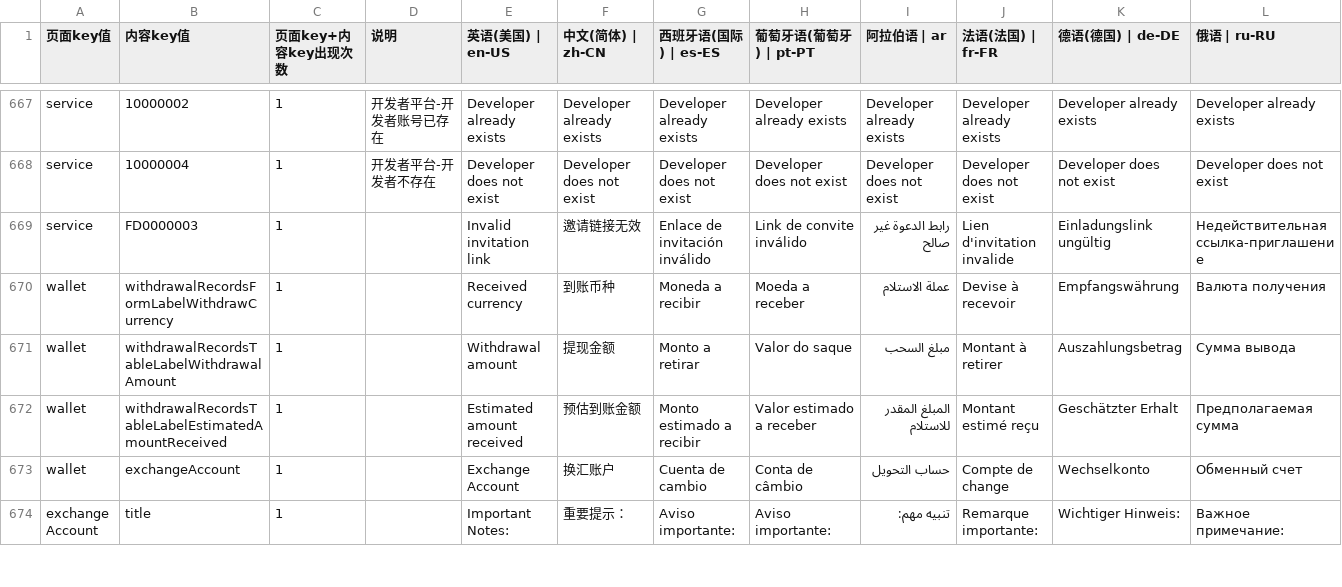
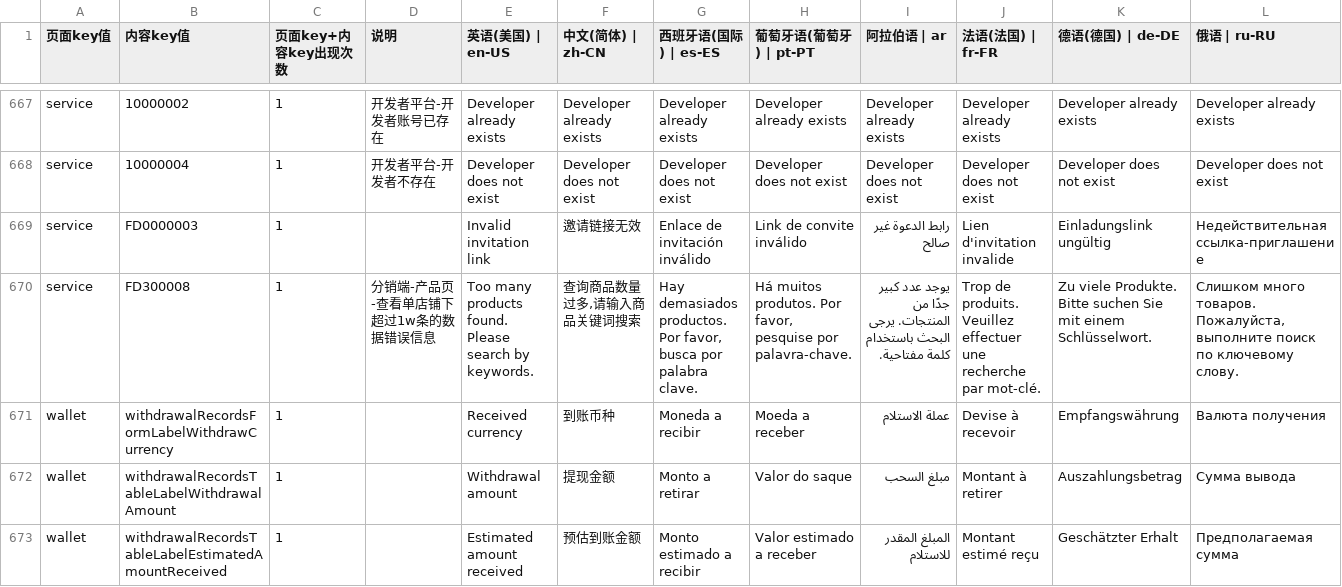
Before and after one commit to chenzhenyuan123/monorepo, a CSV file: apps/distribution/plugins/i18n/i18n.csv, drawn as a sheet; only a part is shown, gaps mark what is left out; the shorter side is filled out with more unchanged rows; rows hold the shown columns only; the diff names each change by its address in the sheet, - before the commit and + after, or states it on an @@ line.

```diff
--- a/apps/distribution/plugins/i18n/i18n.csv
+++ b/apps/distribution/plugins/i18n/i18n.csv
+row 670: service | FD300008 | 1 | 分销端-产品页-查看单店铺下超过1w条的数据错误信息 | Too many products found. Please search by keywords. | 查询商品数量过多,请输入商品关键词搜索 | Hay demasiados productos. Por favor, busca por palabra clave. | Há muitos produtos. Por favor, pesquise por palavra-chave. | يوجد عدد كبير جدًا من المنتجات. يرجى البحث باستخدام كلمة مفتاحية. | Trop de produits. Veuillez effectuer une recherche par mot-clé. | Zu viele Produkte. Bitte suchen Sie mit einem Schlüsselwort. | Слишком много товаров. Пожалуйста, выполните поиск по ключевому слову.
```
Also changed, not shown: 1 other file.
